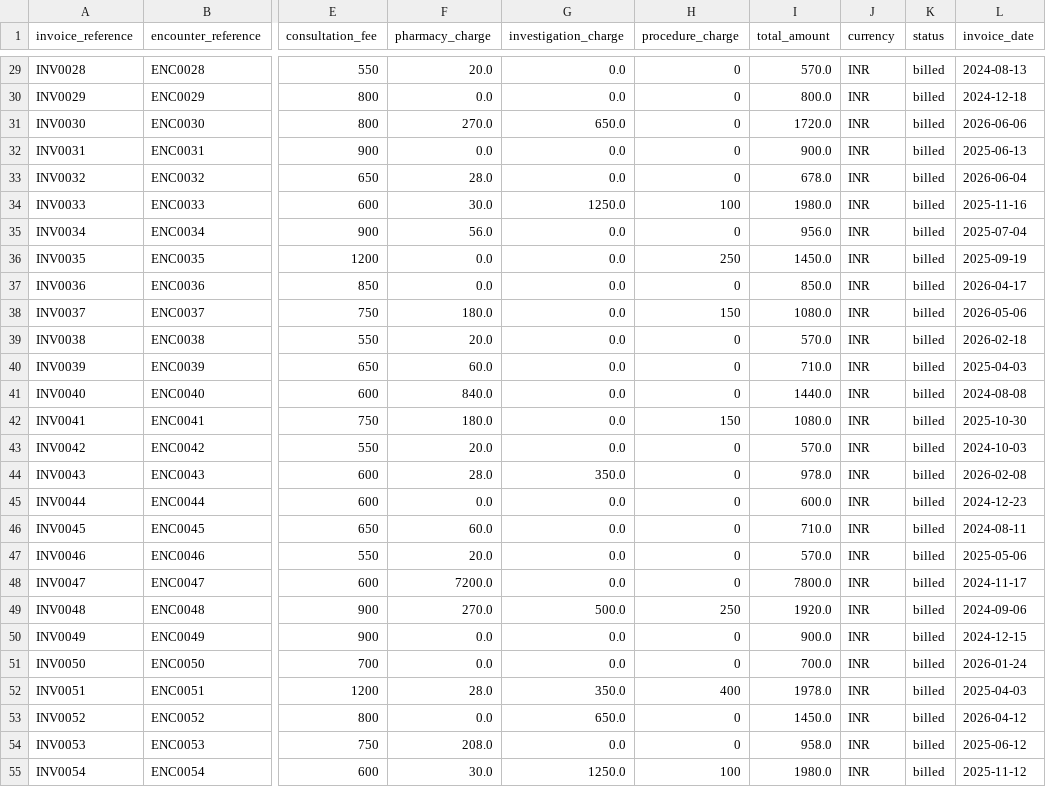
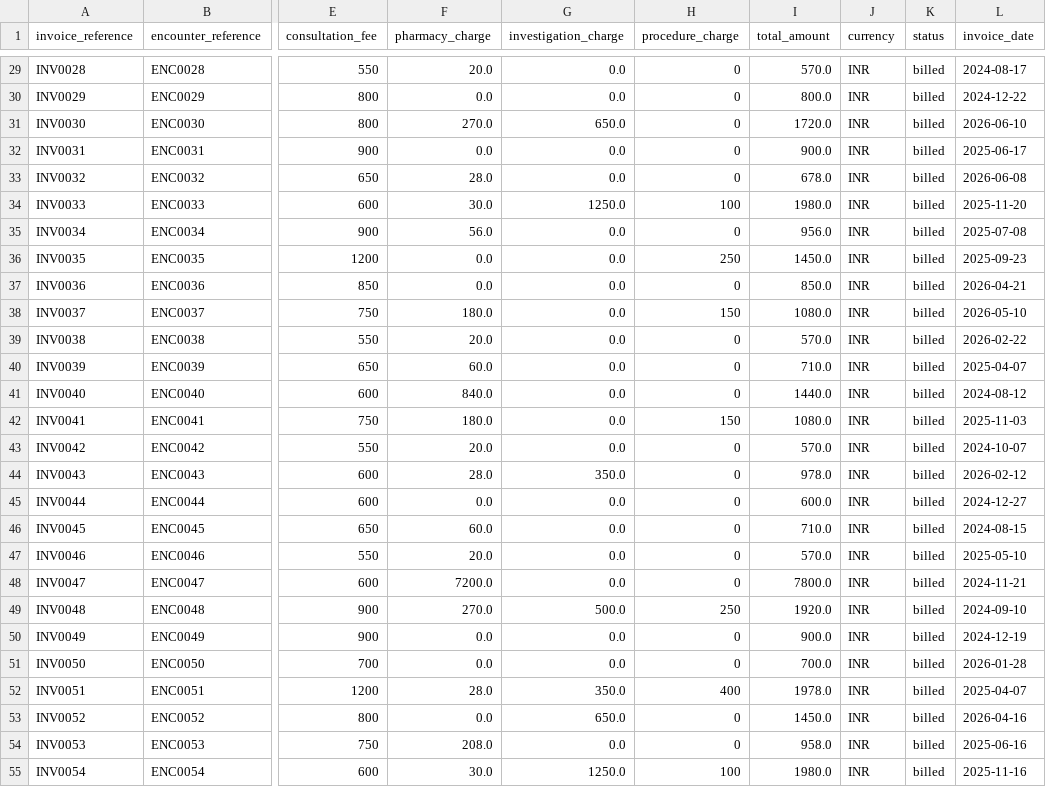
Before and after one commit to AegleCare0306/abdm-backend, a CSV file: server/data/transaction/billing.csv, drawn as a sheet; only a part is shown, gaps mark what is left out; the diff covers the shown part only; the diff names each change by its address in the sheet, - before the commit and + after, or states it on an @@ line.

```diff
--- a/server/data/transaction/billing.csv
+++ b/server/data/transaction/billing.csv
-L29 (invoice_date): 2024-08-13
+L29 (invoice_date): 2024-08-17
-L30 (invoice_date): 2024-12-18
+L30 (invoice_date): 2024-12-22
-L31 (invoice_date): 2026-06-06
+L31 (invoice_date): 2026-06-10
-L32 (invoice_date): 2025-06-13
+L32 (invoice_date): 2025-06-17
-L33 (invoice_date): 2026-06-04
+L33 (invoice_date): 2026-06-08
-L34 (invoice_date): 2025-11-16
+L34 (invoice_date): 2025-11-20
-L35 (invoice_date): 2025-07-04
+L35 (invoice_date): 2025-07-08
-L36 (invoice_date): 2025-09-19
+L36 (invoice_date): 2025-09-23
-L37 (invoice_date): 2026-04-17
+L37 (invoice_date): 2026-04-21
-L38 (invoice_date): 2026-05-06
+L38 (invoice_date): 2026-05-10
-L39 (invoice_date): 2026-02-18
+L39 (invoice_date): 2026-02-22
-L40 (invoice_date): 2025-04-03
+L40 (invoice_date): 2025-04-07
-L41 (invoice_date): 2024-08-08
+L41 (invoice_date): 2024-08-12
-L42 (invoice_date): 2025-10-30
+L42 (invoice_date): 2025-11-03
-L43 (invoice_date): 2024-10-03
+L43 (invoice_date): 2024-10-07
-L44 (invoice_date): 2026-02-08
+L44 (invoice_date): 2026-02-12
-L45 (invoice_date): 2024-12-23
+L45 (invoice_date): 2024-12-27
-L46 (invoice_date): 2024-08-11
+L46 (invoice_date): 2024-08-15
-L47 (invoice_date): 2025-05-06
+L47 (invoice_date): 2025-05-10
-L48 (invoice_date): 2024-11-17
+L48 (invoice_date): 2024-11-21
-L49 (invoice_date): 2024-09-06
+L49 (invoice_date): 2024-09-10
-L50 (invoice_date): 2024-12-15
+L50 (invoice_date): 2024-12-19
-L51 (invoice_date): 2026-01-24
+L51 (invoice_date): 2026-01-28
-L52 (invoice_date): 2025-04-03
+L52 (invoice_date): 2025-04-07
-L53 (invoice_date): 2026-04-12
+L53 (invoice_date): 2026-04-16
-L54 (invoice_date): 2025-06-12
+L54 (invoice_date): 2025-06-16
-L55 (invoice_date): 2025-11-12
+L55 (invoice_date): 2025-11-16
```
Also changed, not shown: 62 edited cells elsewhere in this file, server/data/master/patients.csv, server/data/patient_records.csv, 49 other files.
